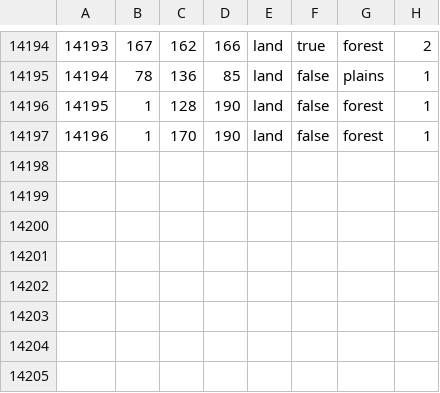
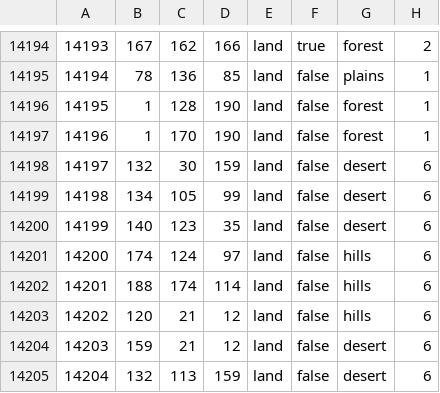
Before and after one commit to Gtym33/Kursach-Himiya, a CSV file: map/definition.csv, drawn as a sheet; only a part is shown, gaps mark what is left out.

```diff
--- a/map/definition.csv
+++ b/map/definition.csv
@@ -14197 +14197,9 @@
 14196;1;170;190;land;false;forest;1
+14197;132;30;159;land;false;desert;6
+14198;134;105;99;land;false;desert;6
+14199;140;123;35;land;false;desert;6
+14200;174;124;97;land;false;hills;6
+14201;188;174;114;land;false;hills;6
+14202;120;21;12;land;false;hills;6
+14203;159;21;12;land;false;desert;6
+14204;132;113;159;land;false;desert;6
```
Also changed, not shown: 18 other files.
